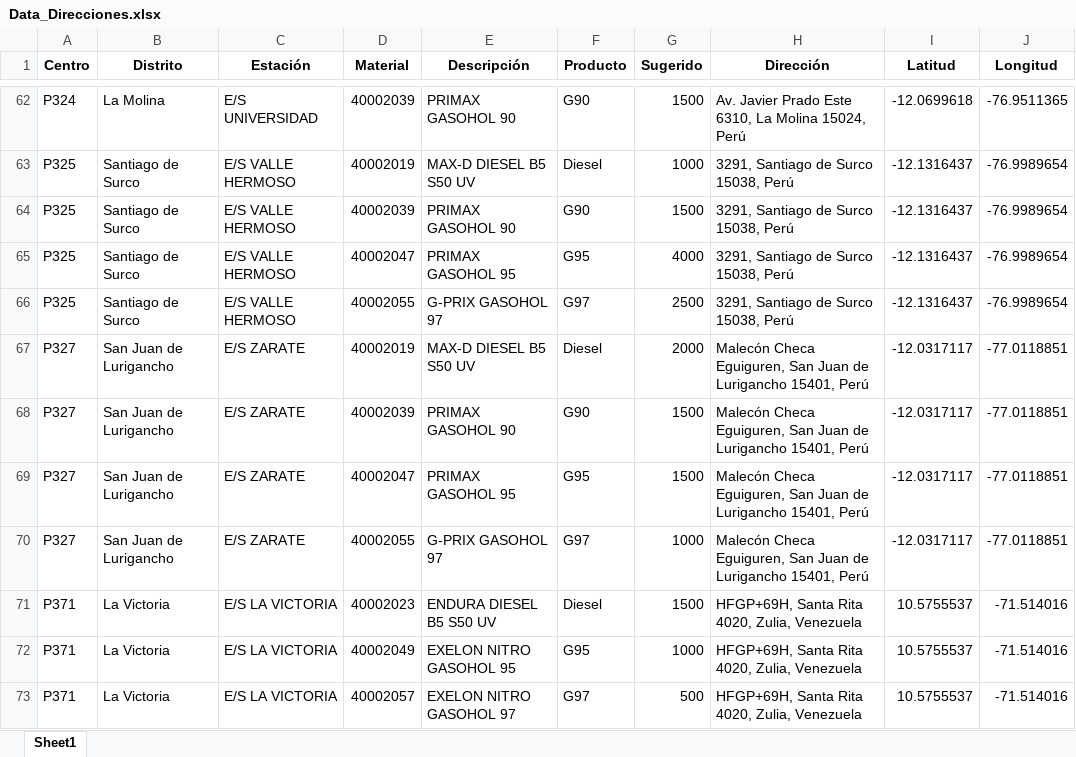
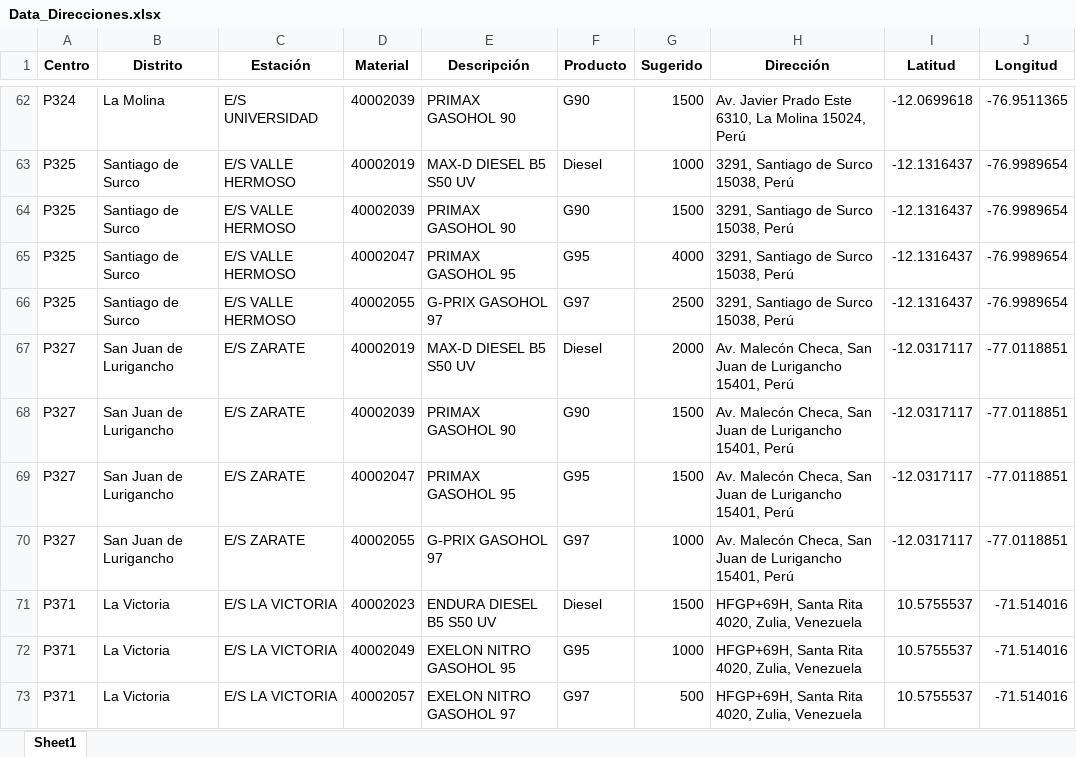
Before and after one commit to Piero16301/Optimizacion_Programacion, an Excel workbook: Data_Direcciones.xlsx, sheet Sheet1, drawn as a sheet; only a part is shown, gaps mark what is left out; values as stored, in another font and other column widths than the file's, no borders; the diff names each change by its address in the sheet, - before the commit and + after, or states it on an @@ line.

```diff
--- a/Data_Direcciones.xlsx (sheet Sheet1)
+++ b/Data_Direcciones.xlsx (sheet Sheet1)
-H67:H70 (Dirección): Malecón Checa Eguiguren, San Juan…
+H67:H70 (Dirección): Av. Malecón Checa, San Juan…
```
Also changed, not shown: Data_Formateada.xlsx, 3 other files.
